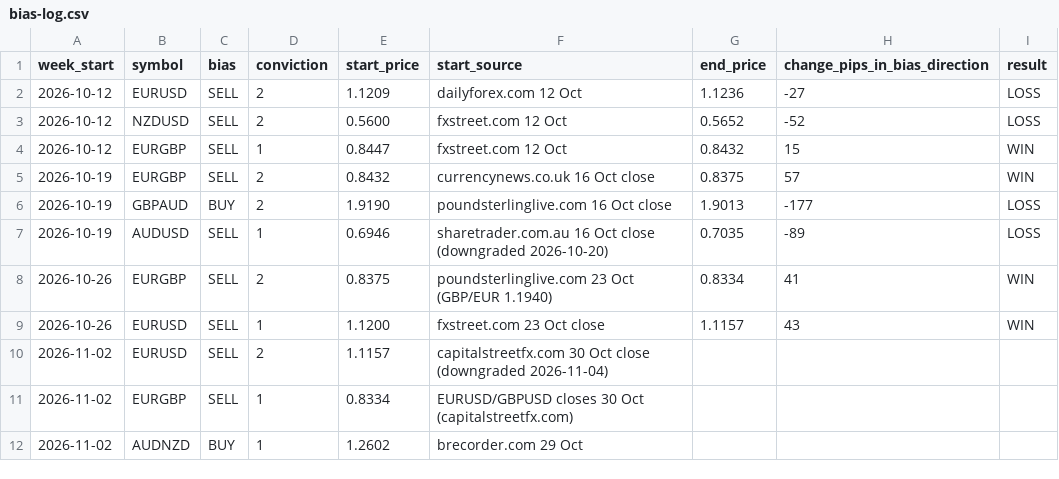
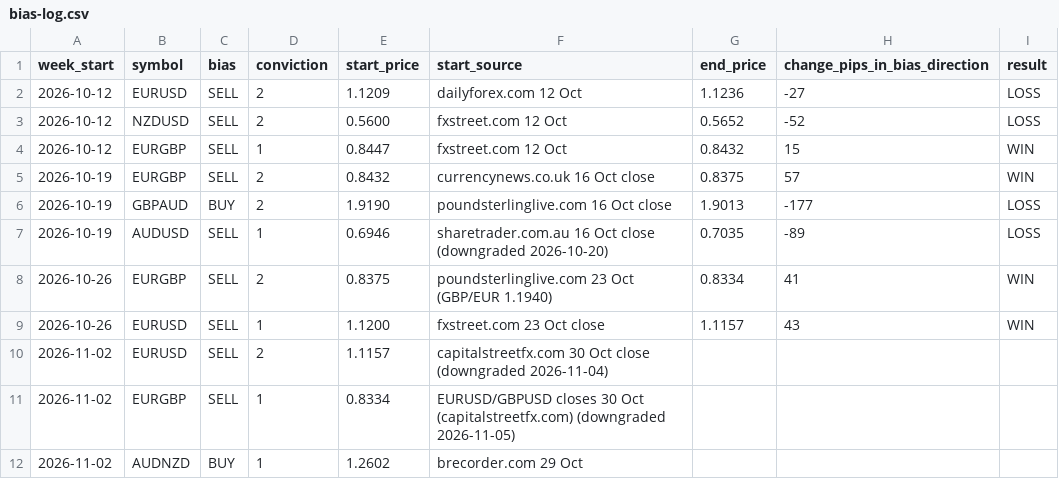
Before and after one commit to samjohnoliveira/fx-signals, a CSV file: history/bias-log.csv, drawn as a sheet.

```diff
--- a/history/bias-log.csv
+++ b/history/bias-log.csv
@@ -10,3 +10,3 @@ week_start,symbol,bias,conviction,start_price,start_source,end_price,change_pips
 2026-11-02,EURUSD,SELL,2,1.1157,capitalstreetfx.com 30 Oct close (downgraded 2026-11-04),,,
-2026-11-02,EURGBP,SELL,1,0.8334,EURUSD/GBPUSD closes 30 Oct (capitalstreetfx.com),,,
+2026-11-02,EURGBP,SELL,1,0.8334,EURUSD/GBPUSD closes 30 Oct (capitalstreetfx.com) (downgraded 2026-11-05),,,
 2026-11-02,AUDNZD,BUY,1,1.2602,brecorder.com 29 Oct,,,
```
Also changed, not shown: 1 other file.
